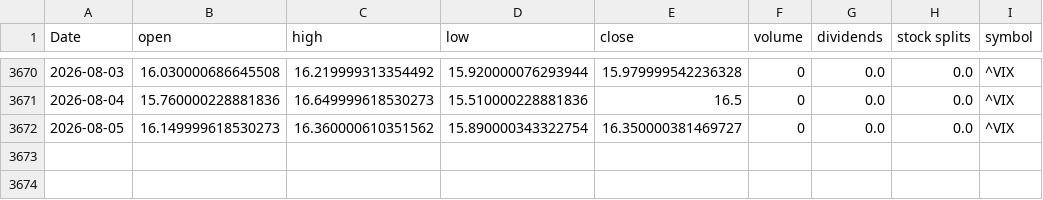
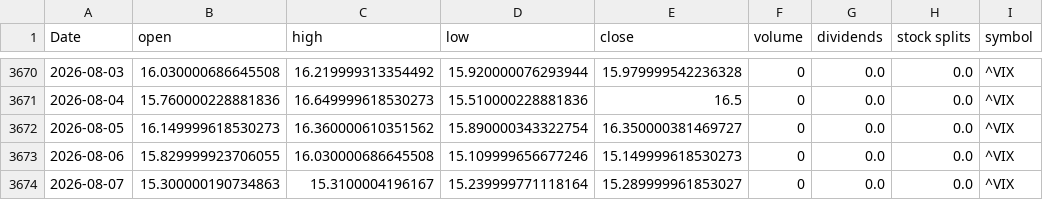
Before and after one commit to Akishai18/SignalM, a CSV file: data/vix_data.csv, drawn as a sheet; only a part is shown, gaps mark what is left out; the diff names each change by its address in the sheet, - before the commit and + after, or states it on an @@ line.

```diff
--- a/data/vix_data.csv
+++ b/data/vix_data.csv
+row 3673: 2026-08-06 | 15.829999923706055 | 16.030000686645508 | 15.109999656677246 | 15.149999618530273 | 0 | 0.0 | 0.0 | ^VIX
+row 3674: 2026-08-07 | 15.300000190734863 | 15.3100004196167 | 15.239999771118164 | 15.289999961853027 | 0 | 0.0 | 0.0 | ^VIX
```
Also changed, not shown: data/sectors/xlc_data.csv, data/sectors/xlf_data.csv, 46 other files.
